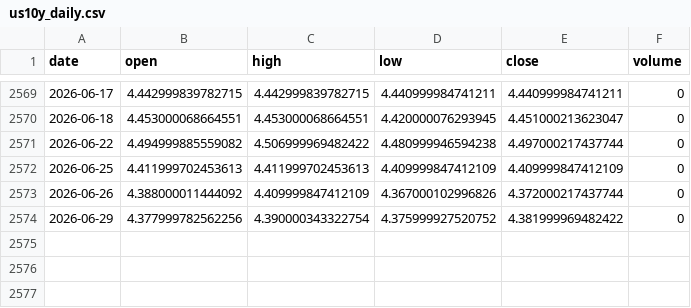
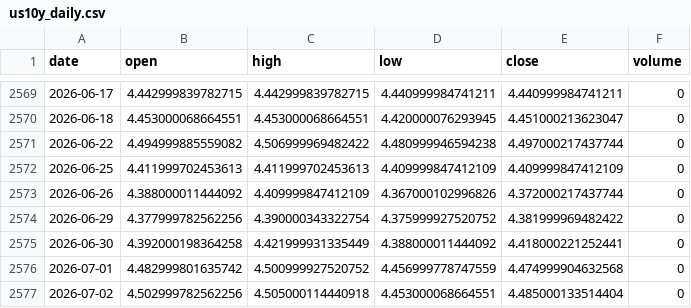
Before and after one commit to rsnerella/JUDAH-Nifty-Oracle, a CSV file: data/us10y_daily.csv, drawn as a sheet; only a part is shown, gaps mark what is left out; the diff names each change by its address in the sheet, - before the commit and + after, or states it on an @@ line.

```diff
--- a/data/us10y_daily.csv
+++ b/data/us10y_daily.csv
+row 2575: 2026-06-30 | 4.392000198364258 | 4.421999931335449 | 4.388000011444092 | 4.418000221252441 | 0
+row 2576: 2026-07-01 | 4.482999801635742 | 4.500999927520752 | 4.456999778747559 | 4.474999904632568 | 0
+row 2577: 2026-07-02 | 4.502999782562256 | 4.505000114440918 | 4.453000068664551 | 4.485000133514404 | 0
```
Also changed, not shown: data/copper_daily.csv, data/itc_daily.csv, 28 other files.
